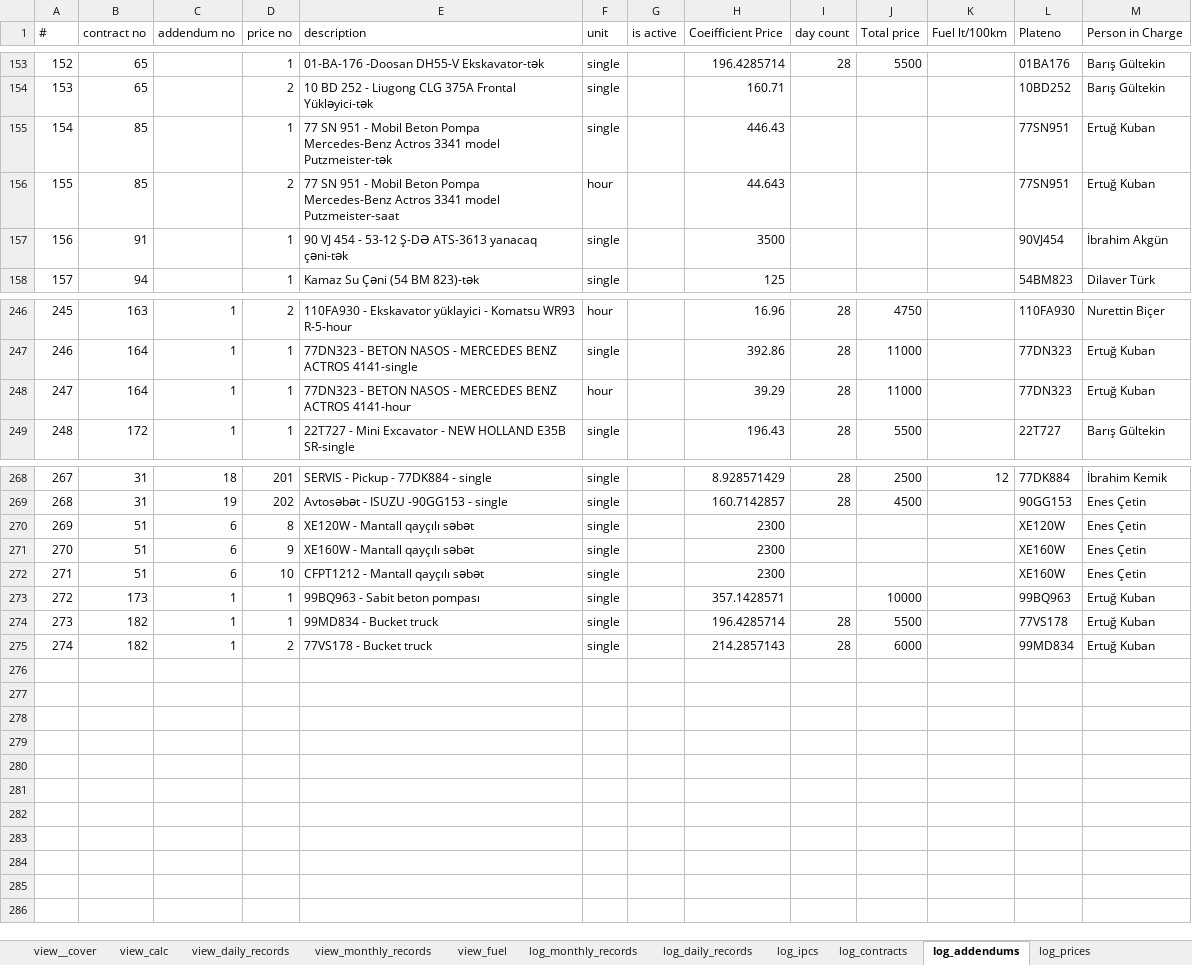
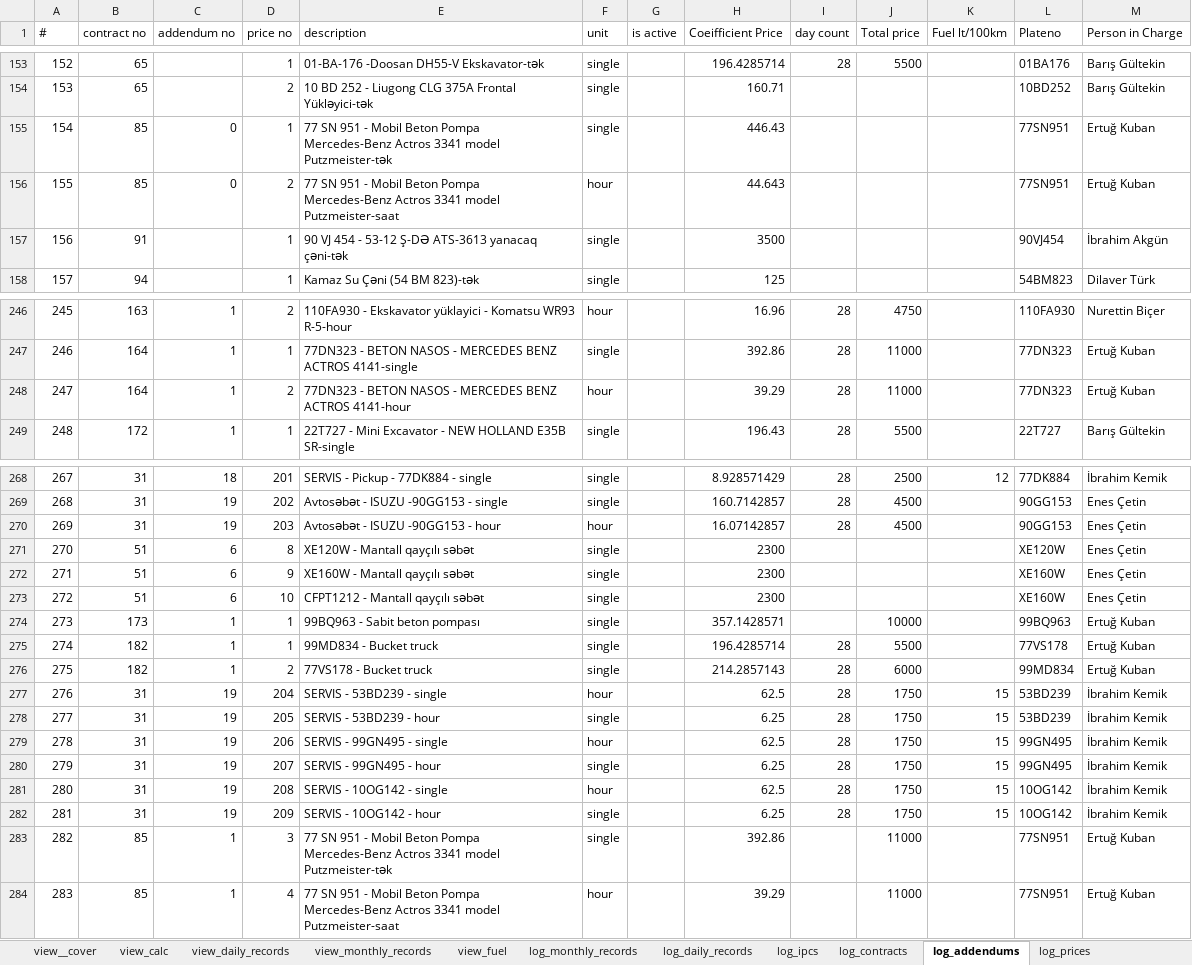
Before and after one commit to ebashirli/ipc, an Excel workbook: ipcs.xlsx, sheet log_addendums, drawn as a sheet; only a part is shown, gaps mark what is left out; values as stored, in another font and other column widths than the file's, no borders; conditional formats not drawn; addresses are those after the commit; ↵ is a line break in a cell; the diff names each change by its address in the sheet, - before the commit and + after, or states it on an @@ line.

```diff
--- a/ipcs.xlsx (sheet log_addendums)
+++ b/ipcs.xlsx (sheet log_addendums)
-C155:C156 (addendum no): (empty)
+C155:C156 (addendum no): 0
-D248 (price no): 1
+D248 (price no): 2
+row 270: 269 | 31 | 19 | 203 | Avtosəbət - ISUZU -90GG153 - hour | hour |  | 16.07142857 | 28 | 4500 |  | 90GG153 | Enes Çetin
@@ column A (#) renumbered between rows 271 and 276 @@
+row 277: 276 | 31 | 19 | 204 | SERVIS - 53BD239 - single | hour |  | 62.5 | 28 | 1750 | 15 | 53BD239 | İbrahim Kemik
+row 278: 277 | 31 | 19 | 205 | SERVIS - 53BD239 - hour | single |  | 6.25 | 28 | 1750 | 15 | 53BD239 | İbrahim Kemik
+row 279: 278 | 31 | 19 | 206 | SERVIS - 99GN495 - single | hour |  | 62.5 | 28 | 1750 | 15 | 99GN495 | İbrahim Kemik
+row 280: 279 | 31 | 19 | 207 | SERVIS - 99GN495 - hour | single |  | 6.25 | 28 | 1750 | 15 | 99GN495 | İbrahim Kemik
+row 281: 280 | 31 | 19 | 208 | SERVIS - 10OG142 - single | hour |  | 62.5 | 28 | 1750 | 15 | 10OG142 | İbrahim Kemik
+row 282: 281 | 31 | 19 | 209 | SERVIS - 10OG142 - hour | single |  | 6.25 | 28 | 1750 | 15 | 10OG142 | İbrahim Kemik
+row 283: 282 | 85 | 1 | 3 | 77 SN 951 - Mobil Beton Pompa ↵ Mercedes-Benz Actros 3341 model Putzmeister-tək | single |  | 392.86 |  | 11000 |  | 77SN951 | Ertuğ Kuban
+row 284: 283 | 85 | 1 | 4 | 77 SN 951 - Mobil Beton Pompa ↵ Mercedes-Benz Actros 3341 model Putzmeister-saat | hour |  | 39.29 |  | 11000 |  | 77SN951 | Ertuğ Kuban
```
Also changed, not shown: sheet daily_quantities, sheet log_monthly_records, sheet log_ipcs, sheet log_fuel_provision, sheet quantities, sheet log_contracts, 7 more sheets, other sheet tabs, formulas that keep their value, hidden cells, charts or pictures, eb-subc-follow.xlsx, pdfs/save-as-pdf.xlsm, 1 other file.
